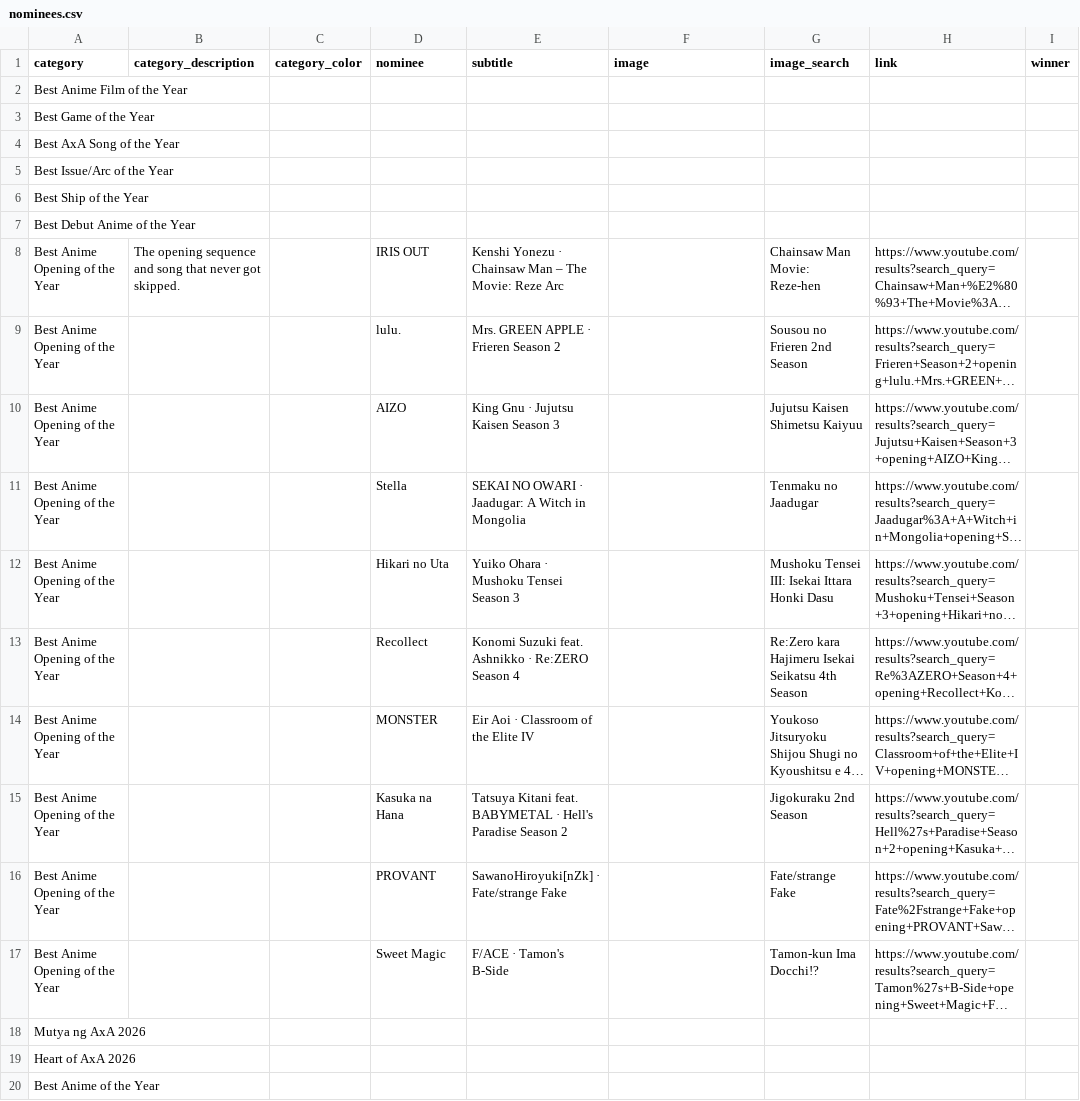
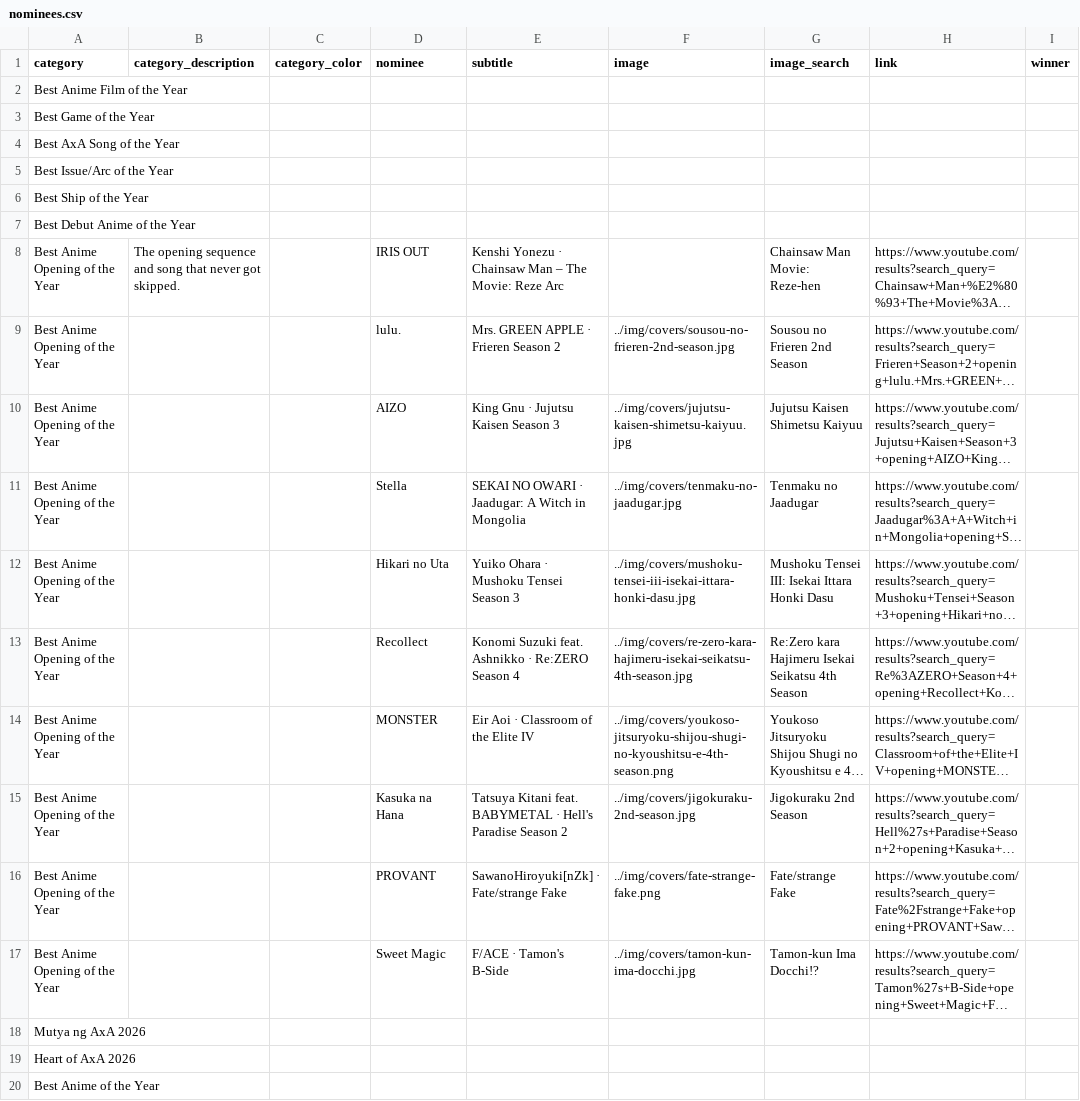
Before and after one commit to benburnsred/anivote, a CSV file: awards/2026/data/nominees.csv, drawn as a sheet; only a part is shown; long unchanged cells end in …; the diff names each change by its address in the sheet, - before the commit and + after, or states it on an @@ line.

```diff
--- a/awards/2026/data/nominees.csv
+++ b/awards/2026/data/nominees.csv
-F9 (image): (empty)
+F9 (image): ../img/covers/sousou-no-frieren-2nd-season.jpg
-F10 (image): (empty)
+F10 (image): ../img/covers/jujutsu-kaisen-shimetsu-kaiyuu.jpg
-F11 (image): (empty)
+F11 (image): ../img/covers/tenmaku-no-jaadugar.jpg
-F12 (image): (empty)
+F12 (image): ../img/covers/mushoku-tensei-iii-isekai-ittara-honki-dasu.jpg
-F13 (image): (empty)
+F13 (image): ../img/covers/re-zero-kara-hajimeru-isekai-seikatsu-4th-season.jpg
-F14 (image): (empty)
+F14 (image): ../img/covers/youkoso-jitsuryoku-shijou-shugi-no-kyoushitsu-e-4th-season.png
-F15 (image): (empty)
+F15 (image): ../img/covers/jigokuraku-2nd-season.jpg
-F16 (image): (empty)
+F16 (image): ../img/covers/fate-strange-fake.png
-F17 (image): (empty)
+F17 (image): ../img/covers/tamon-kun-ima-docchi.jpg
```
Also changed, not shown: awards/2025/data/nominees.csv, 14 other files.
